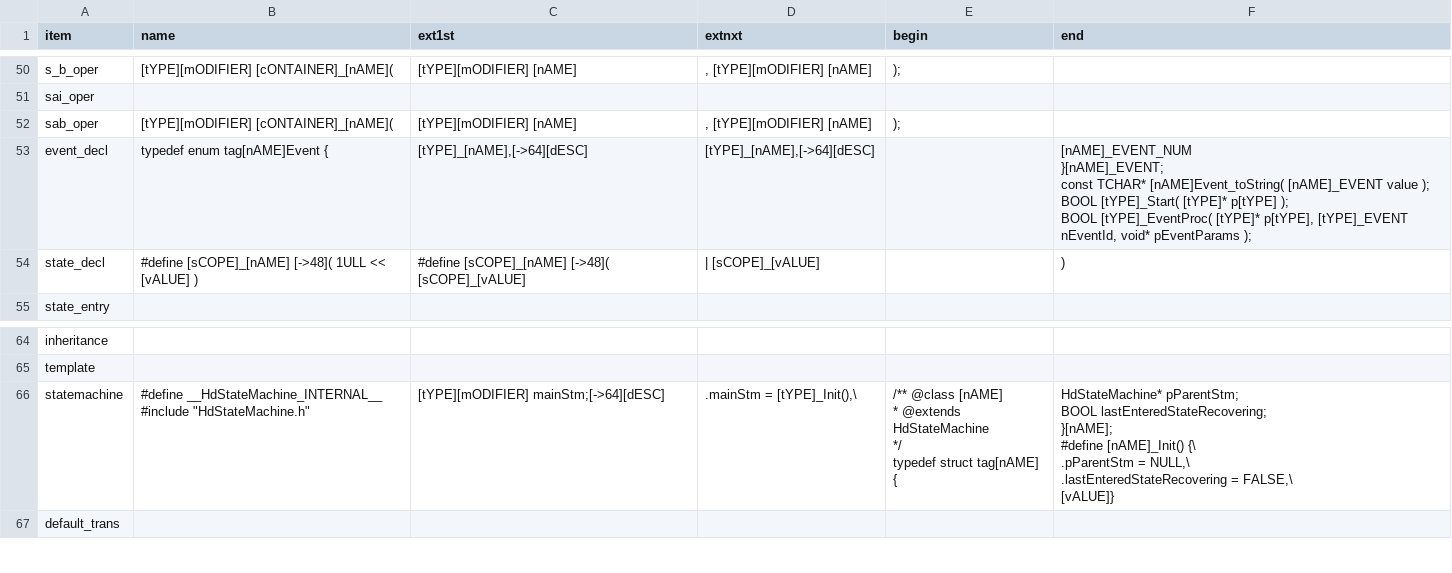
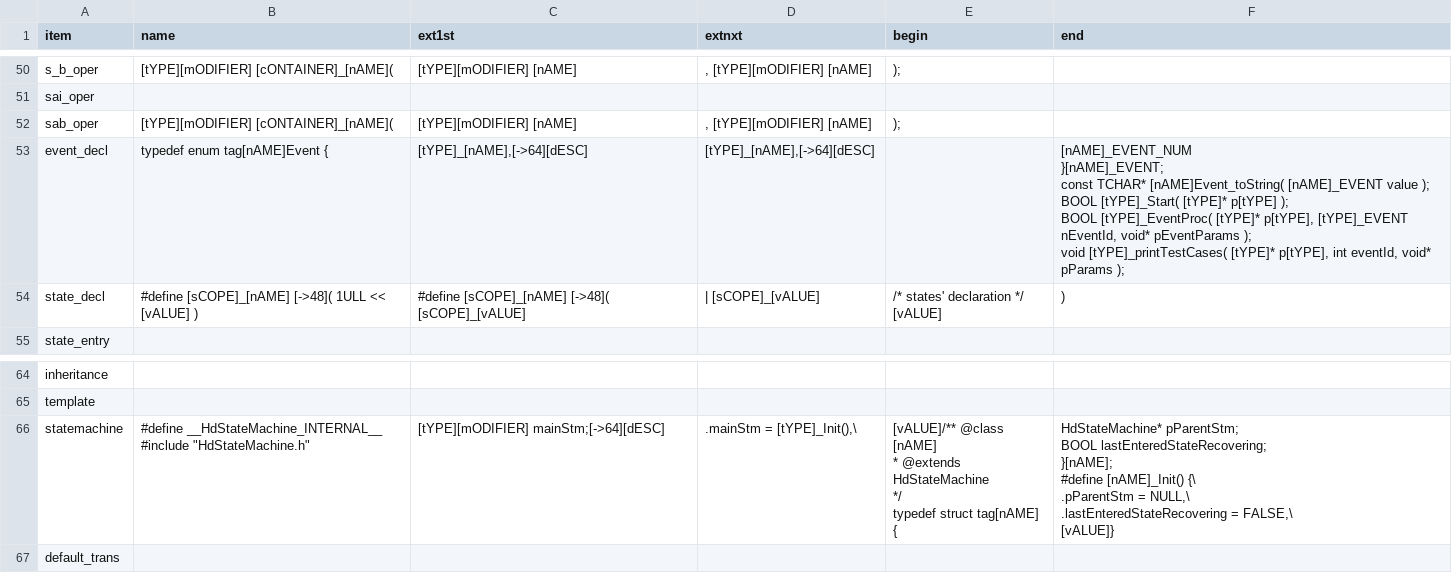
Before and after one commit to ducyen/ClasHStamP_Online, a CSV file: release/Syntax_HNew.csv, drawn as a sheet; only a part is shown, gaps mark what is left out.

```diff
--- a/release/Syntax_HNew.csv
+++ b/release/Syntax_HNew.csv
@@ -165,14 +165,16 @@ sab_oper,[tYPE][mODIFIER] [cONTAINER]_[nAME]( ,[tYPE][mODIFIER] [nAME],", [tYPE]
 ",
-event_decl,"typedef enum tag[nAME]Event {
-","    [tYPE]_[nAME],[->64][dESC]
-","    [tYPE]_[nAME],[->64][dESC]
-",,"    [nAME]_EVENT_NUM
-}[nAME]_EVENT;
-const TCHAR* [nAME]Event_toString( [nAME]_EVENT value );
-BOOL [tYPE]_Start( [tYPE]* p[tYPE] );
-BOOL [tYPE]_EventProc( [tYPE]* p[tYPE], [tYPE]_EVENT nEventId, void* pEventParams );
-"
-state_decl,"#define [sCOPE]_[nAME] [->48]( 1ULL << [vALUE] )
-",#define [sCOPE]_[nAME] [->48]( [sCOPE]_[vALUE], | [sCOPE]_[vALUE],," )
-"
+event_decl,"typedef enum tag[nAME]Event {
+","    [tYPE]_[nAME],[->64][dESC]
+","    [tYPE]_[nAME],[->64][dESC]
+",,"    [nAME]_EVENT_NUM
+}[nAME]_EVENT;
+const TCHAR* [nAME]Event_toString( [nAME]_EVENT value );
+BOOL [tYPE]_Start( [tYPE]* p[tYPE] );
+BOOL [tYPE]_EventProc( [tYPE]* p[tYPE], [tYPE]_EVENT nEventId, void* pEventParams );
+void [tYPE]_printTestCases( [tYPE]* p[tYPE], int eventId, void* pParams );
+"
+state_decl,"#define [sCOPE]_[nAME] [->48]( 1ULL << [vALUE] )
+",#define [sCOPE]_[nAME] [->48]( [sCOPE]_[vALUE], | [sCOPE]_[vALUE],"/* states' declaration */
+[vALUE]"," )
+"
 state_entry,,,,,
@@ -192,18 +194,18 @@ inheritance,,,,,
 template,,,,,
-statemachine,"#define __HdStateMachine_INTERNAL__
-#include ""HdStateMachine.h""
-","    [tYPE][mODIFIER] mainStm;[->64][dESC]
-","    .mainStm = [tYPE]_Init(),\
-","/** @class [nAME]
- * @extends HdStateMachine
- */
-typedef struct tag[nAME] {
-","    HdStateMachine* pParentStm;
-    BOOL lastEnteredStateRecovering;
-}[nAME];
-#define [nAME]_Init() {\
-    .pParentStm = NULL,\
-    .lastEnteredStateRecovering = FALSE,\
-[vALUE]}
-"
+statemachine,"#define __HdStateMachine_INTERNAL__
+#include ""HdStateMachine.h""
+","    [tYPE][mODIFIER] mainStm;[->64][dESC]
+","    .mainStm = [tYPE]_Init(),\
+","[vALUE]/** @class [nAME]
+ * @extends HdStateMachine
+ */
+typedef struct tag[nAME] {
+","    HdStateMachine* pParentStm;
+    BOOL lastEnteredStateRecovering;
+}[nAME];
+#define [nAME]_Init() {\
+    .pParentStm = NULL,\
+    .lastEnteredStateRecovering = FALSE,\
+[vALUE]}
+"
 default_trans,,,,,
```
Also changed, not shown: release/Syntax_CNew.csv, 16 other files.
